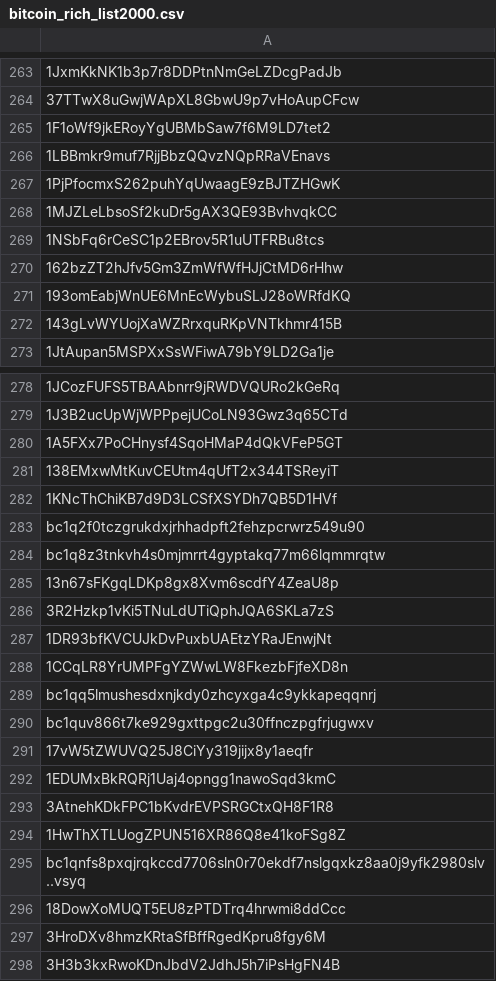
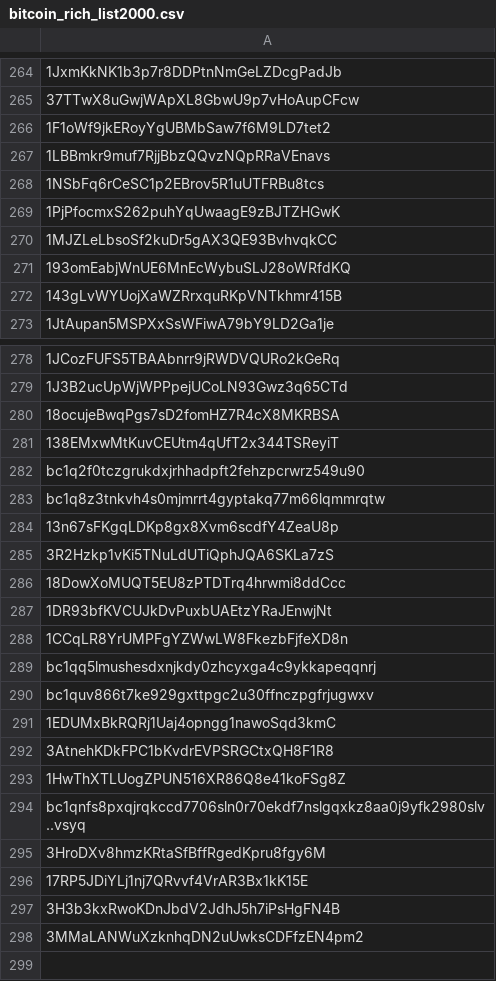
Before and after one commit to williamnordberg/adam_trader, a CSV file: data/bitcoin_rich_list2000.csv, drawn as a sheet; only a part is shown, gaps mark what is left out; removed rows and columns are numbered as before the commit, all else as after; the diff covers the shown part only; the diff names each change by its address in the sheet, - before the commit and + after, or states it on an @@ line.

```diff
--- a/data/bitcoin_rich_list2000.csv
+++ b/data/bitcoin_rich_list2000.csv
-row 269: 1NSbFq6rCeSC1p2EBrov5R1uUTFRBu8tcs
+row 268: 1NSbFq6rCeSC1p2EBrov5R1uUTFRBu8tcs
-row 270: 162bzZT2hJfv5Gm3ZmWfWfHJjCtMD6rHhw
+row 249: 162bzZT2hJfv5Gm3ZmWfWfHJjCtMD6rHhw
-A280: 1A5FXx7PoCHnysf4SqoHMaP4dQkVFeP5GT
+A280: 18ocujeBwqPgs7sD2fomHZ7R4cX8MKRBSA
-row 282: 1KNcThChiKB7d9D3LCSfXSYDh7QB5D1HVf
-row 296: 18DowXoMUQT5EU8zPTDTrq4hrwmi8ddCcc
+row 286: 18DowXoMUQT5EU8zPTDTrq4hrwmi8ddCcc
-row 291: 17vW5tZWUVQ25J8CiYy319jijx8y1aeqfr
+row 296: 17RP5JDiYLj1nj7QRvvf4VrAR3Bx1kK15E
+row 298: 3MMaLANWuXzknhqDN2uUwksCDFfzEN4pm2
```
Also changed, not shown: 1 added row, 1 removed row, 22 moved rows and 2 edited cells elsewhere in this file, data/database.csv, data/latest_info_saved.csv, 6 other files.
